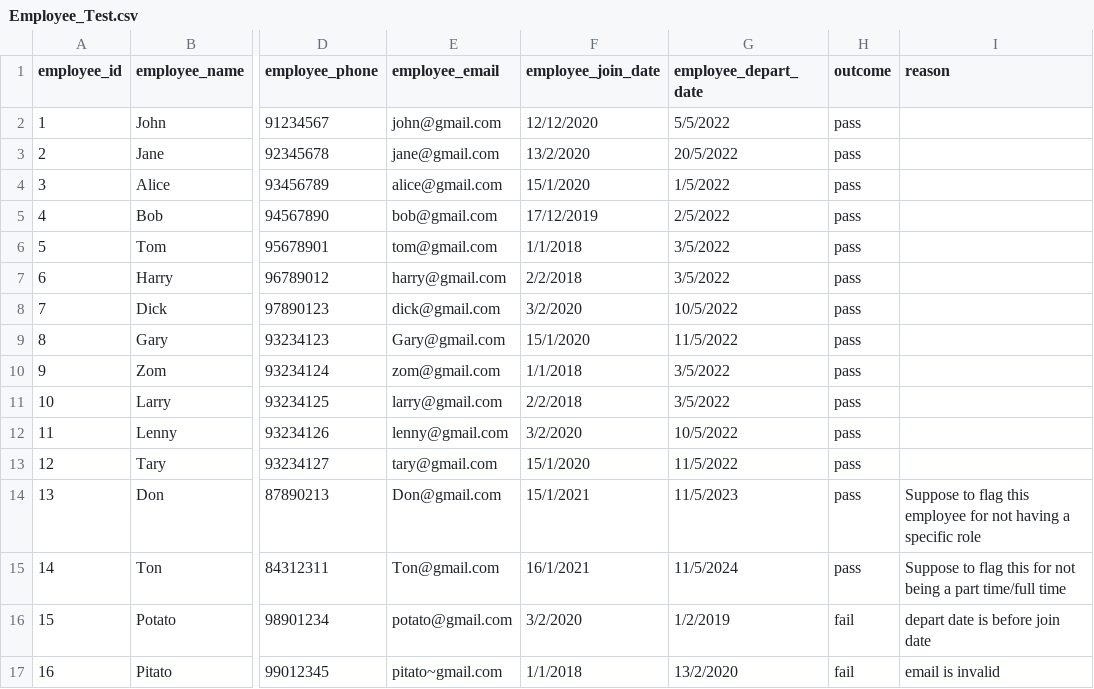
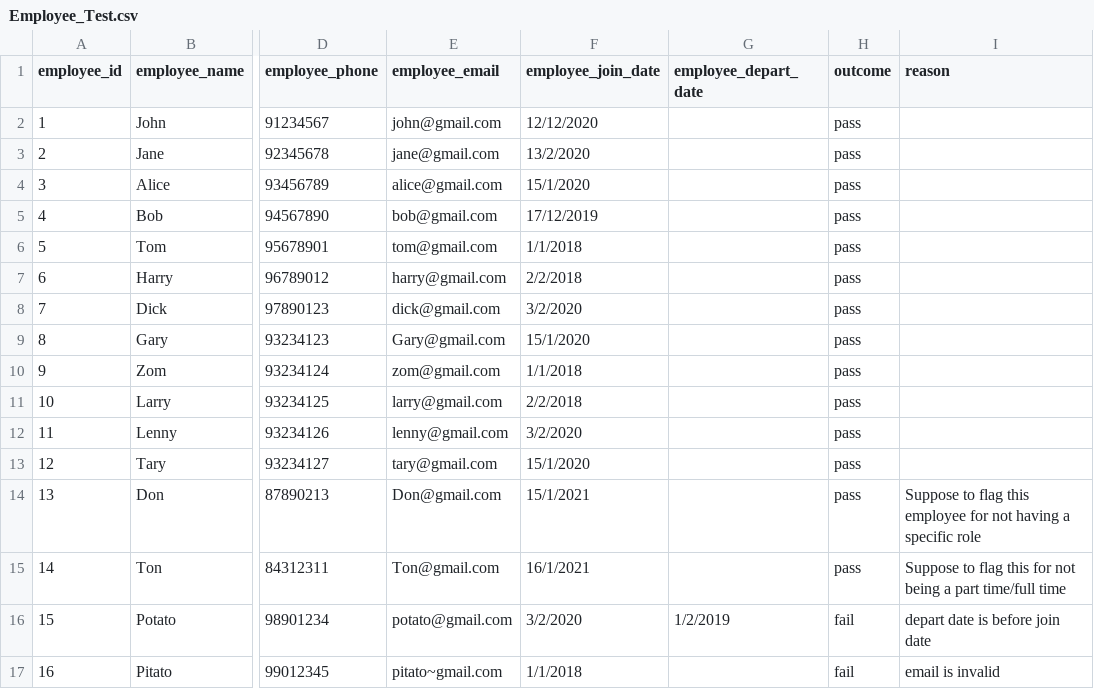
Before and after one commit to Jh123x/cs2102-project, a CSV file: SQL/test data/schema fail/Employee_Test.csv, drawn as a sheet; only a part is shown, gaps mark what is left out; the diff names each change by its address in the sheet, - before the commit and + after, or states it on an @@ line.

```diff
--- a/SQL/test data/schema fail/Employee_Test.csv
+++ b/SQL/test data/schema fail/Employee_Test.csv
-G2 (employee_depart_date): 5/5/2022
+G2 (employee_depart_date): (empty)
-G3 (employee_depart_date): 20/5/2022
+G3 (employee_depart_date): (empty)
-G4 (employee_depart_date): 1/5/2022
+G4 (employee_depart_date): (empty)
-G5 (employee_depart_date): 2/5/2022
+G5 (employee_depart_date): (empty)
-G6:G7 (employee_depart_date): 3/5/2022
+G6:G7 (employee_depart_date): (empty)
-G8 (employee_depart_date): 10/5/2022
+G8 (employee_depart_date): (empty)
-G9 (employee_depart_date): 11/5/2022
+G9 (employee_depart_date): (empty)
-G10:G11 (employee_depart_date): 3/5/2022
+G10:G11 (employee_depart_date): (empty)
-G12 (employee_depart_date): 10/5/2022
+G12 (employee_depart_date): (empty)
-G13 (employee_depart_date): 11/5/2022
+G13 (employee_depart_date): (empty)
-G14 (employee_depart_date): 11/5/2023
+G14 (employee_depart_date): (empty)
-G15 (employee_depart_date): 11/5/2024
+G15 (employee_depart_date): (empty)
-G17 (employee_depart_date): 13/2/2020
+G17 (employee_depart_date): (empty)
```
Also changed, not shown: SQL/test data/schema fail/Course_Offering_Test.csv, SQL/test data/schema fail/Course_Test.csv, 8 other files.
